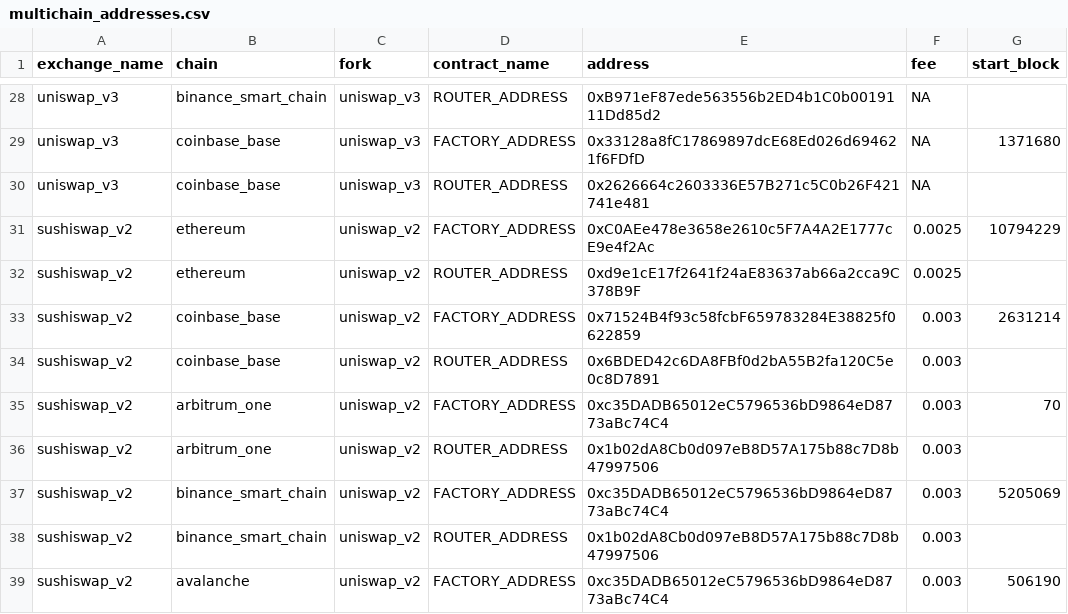
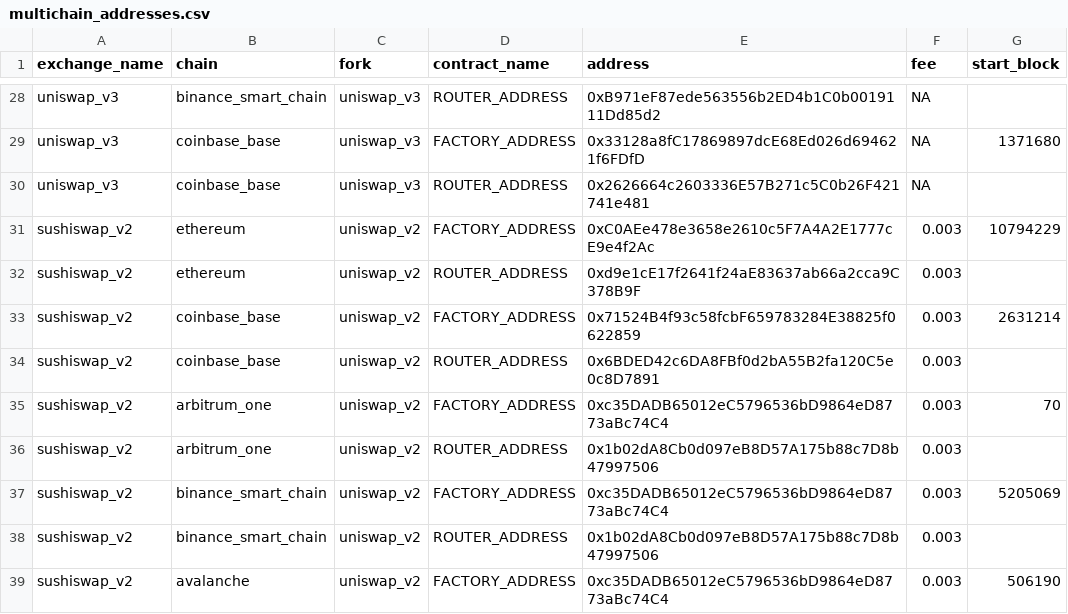
Before and after one commit to bancorprotocol/fastlane-bot, a CSV file: fastlane_bot/data/multichain_addresses.csv, drawn as a sheet; only a part is shown, gaps mark what is left out.

Commit message:
Fix Sushi default fee in multichain_addresses.csv

```diff
--- a/fastlane_bot/data/multichain_addresses.csv
+++ b/fastlane_bot/data/multichain_addresses.csv
@@ -30,4 +30,4 @@ uniswap_v3,coinbase_base,uniswap_v3,FACTORY_ADDRESS,0x33128a8fC17869897dcE68Ed02
 uniswap_v3,coinbase_base,uniswap_v3,ROUTER_ADDRESS,0x2626664c2603336E57B271c5C0b26F421741e481,NA,
-sushiswap_v2,ethereum,uniswap_v2,FACTORY_ADDRESS,0xC0AEe478e3658e2610c5F7A4A2E1777cE9e4f2Ac,0.0025,10794229
-sushiswap_v2,ethereum,uniswap_v2,ROUTER_ADDRESS,0xd9e1cE17f2641f24aE83637ab66a2cca9C378B9F,0.0025,
+sushiswap_v2,ethereum,uniswap_v2,FACTORY_ADDRESS,0xC0AEe478e3658e2610c5F7A4A2E1777cE9e4f2Ac,0.003,10794229
+sushiswap_v2,ethereum,uniswap_v2,ROUTER_ADDRESS,0xd9e1cE17f2641f24aE83637ab66a2cca9C378B9F,0.003,
 sushiswap_v2,coinbase_base,uniswap_v2,FACTORY_ADDRESS,0x71524B4f93c58fcbF659783284E38825f0622859,0.003,2631214
```
